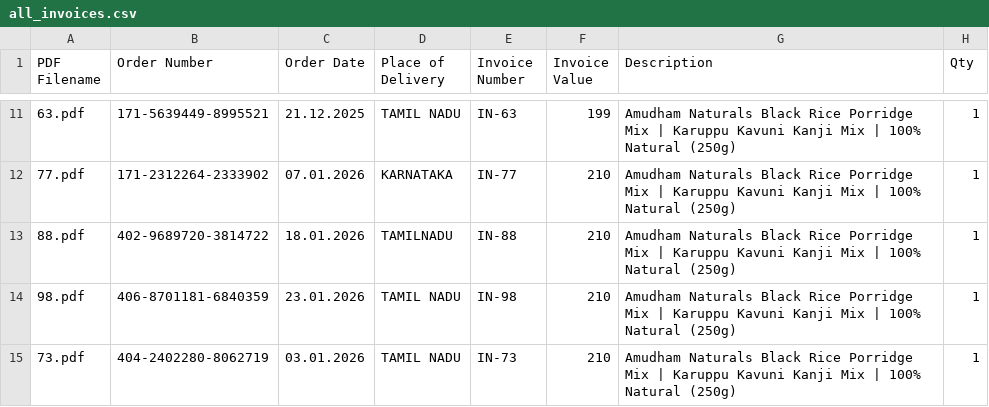
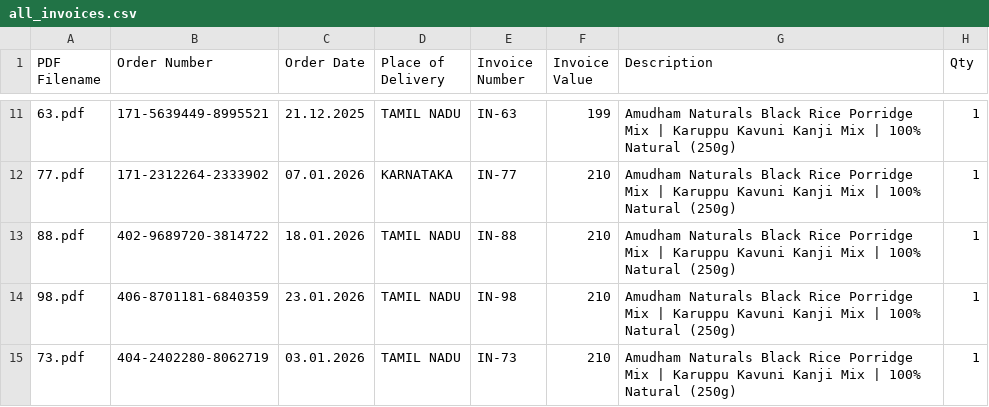
Before and after one commit to senthilcaesar/Invoice-data-pdf-extractor, a CSV file: all_invoices.csv, drawn as a sheet; only a part is shown, gaps mark what is left out; the diff names each change by its address in the sheet, - before the commit and + after, or states it on an @@ line.

```diff
--- a/all_invoices.csv
+++ b/all_invoices.csv
-D13 (Place of Delivery): TAMILNADU
+D13 (Place of Delivery): TAMIL NADU
```
Also changed, not shown: 1 other file.
